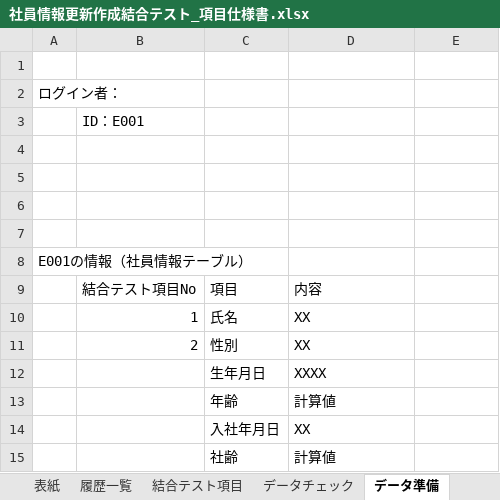
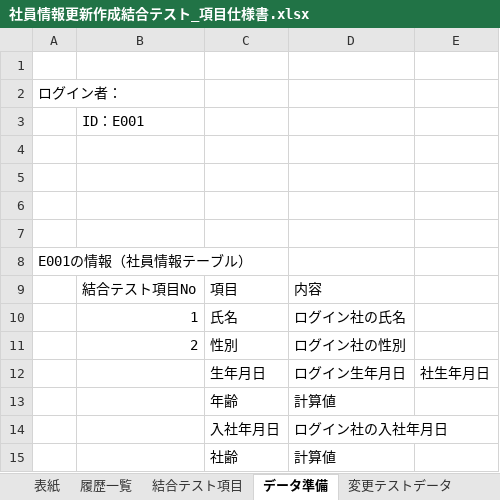
Before and after one commit to softtechSoft/ems, an Excel workbook: DOC/結合テスト/社員情報更新作成結合テスト_項目仕様書.xlsx, sheet データ準備, drawn as a sheet; values as stored, in another font and other column widths than the file's, no borders; removed rows and columns are numbered as before the commit, all else as after; the diff names each change by its address in the sheet, - before the commit and + after, or states it on an @@ line.

```diff
--- a/DOC/結合テスト/社員情報更新作成結合テスト_項目仕様書.xlsx (sheet データ準備)
+++ b/DOC/結合テスト/社員情報更新作成結合テスト_項目仕様書.xlsx (sheet データ準備)
-sheet tab: データチェック
-D10: XX
+D10: ログイン社の氏名
-D11: XX
+D11: ログイン社の性別
-row 12:  |  | 生年月日 | XXXX
+row 12:  |  | 生年月日 | ログイン生年月日 | 社生年月日
-D14: XX
+D14: ログイン社の入社年月日
```
Also changed, not shown: sheet 結合テスト項目, sheet 変更テストデータ, sheet 履歴一覧, other sheet tabs.
